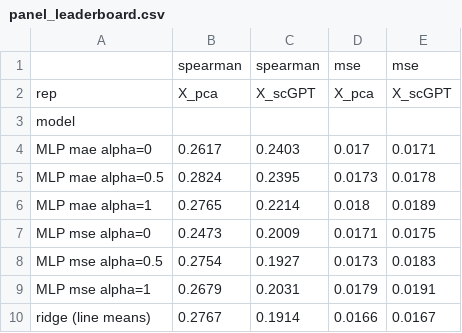
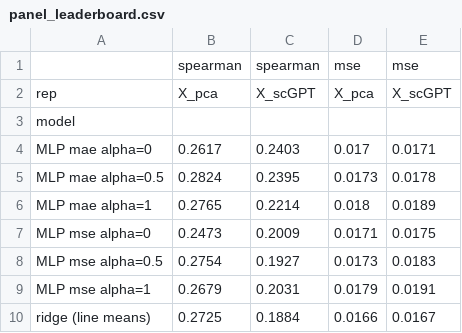
Before and after one commit to Sisistern123/OncoTox, a CSV file: notebooks/outputs/panel/panel_leaderboard.csv, drawn as a sheet.

```diff
--- a/notebooks/outputs/panel/panel_leaderboard.csv
+++ b/notebooks/outputs/panel/panel_leaderboard.csv
@@ -9,2 +9,2 @@ MLP mse alpha=0.5,0.2754,0.1927,0.0173,0.0183
 MLP mse alpha=1,0.2679,0.2031,0.0179,0.0191
-ridge (line means),0.2767,0.1914,0.0166,0.0167
+ridge (line means),0.2725,0.1884,0.0166,0.0167
```
Also changed, not shown: 2 other files.
